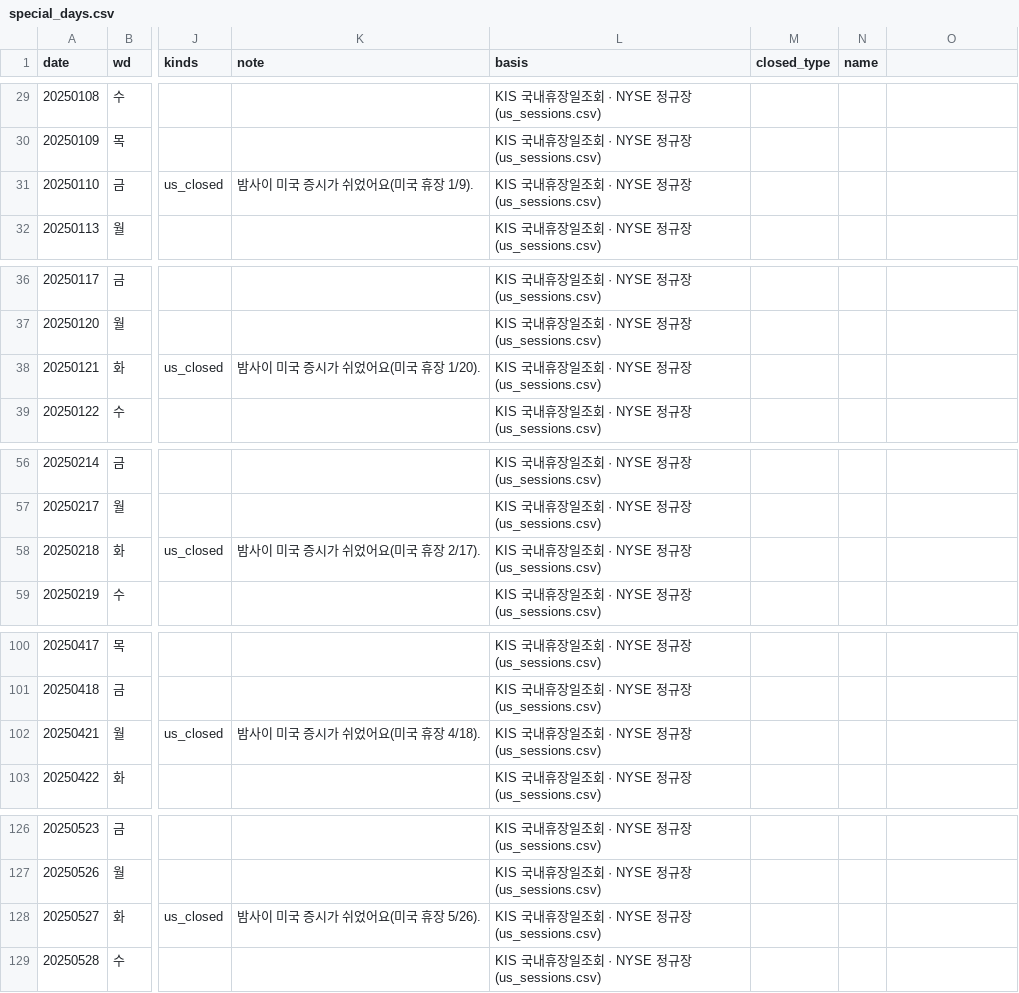
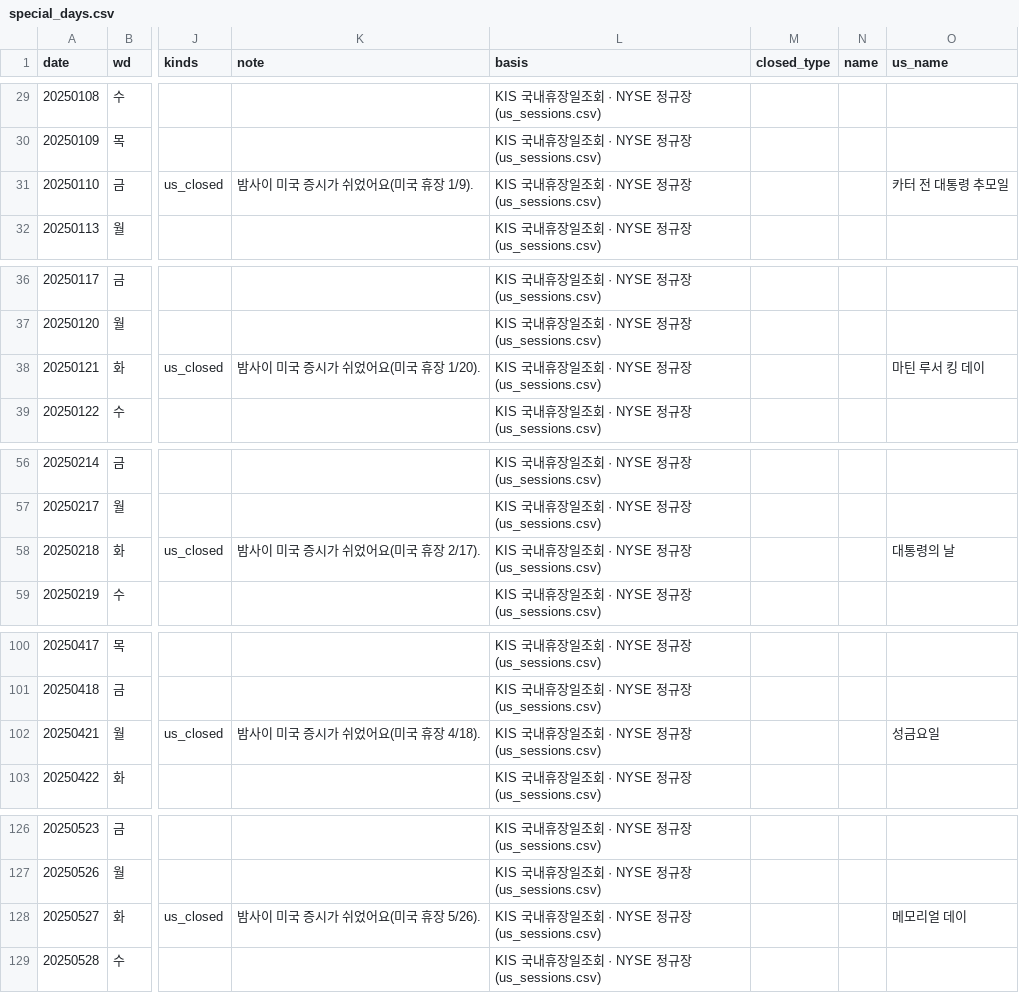
Before and after one commit to minseokgeum/ai_campus_main_proj, a CSV file: web/data/special_days.csv, drawn as a sheet; only a part is shown, gaps mark what is left out; the diff covers the shown part only; the diff names each change by its address in the sheet, - before the commit and + after, or states it on an @@ line.

```diff
--- a/web/data/special_days.csv
+++ b/web/data/special_days.csv
-O1: (empty)
+O1: us_name
-O31 (us_name): (empty)
+O31 (us_name): 카터 전 대통령 추모일
-O38 (us_name): (empty)
+O38 (us_name): 마틴 루서 킹 데이
-O58 (us_name): (empty)
+O58 (us_name): 대통령의 날
-O102 (us_name): (empty)
+O102 (us_name): 성금요일
-O128 (us_name): (empty)
+O128 (us_name): 메모리얼 데이
```
Also changed, not shown: 25 edited cells elsewhere in this file, 57 other files.
